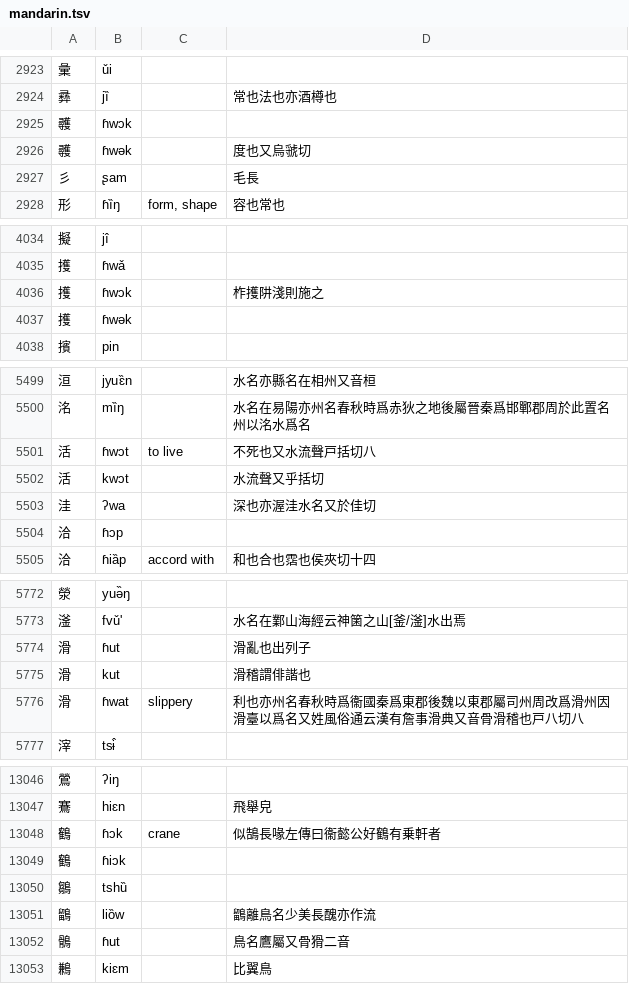
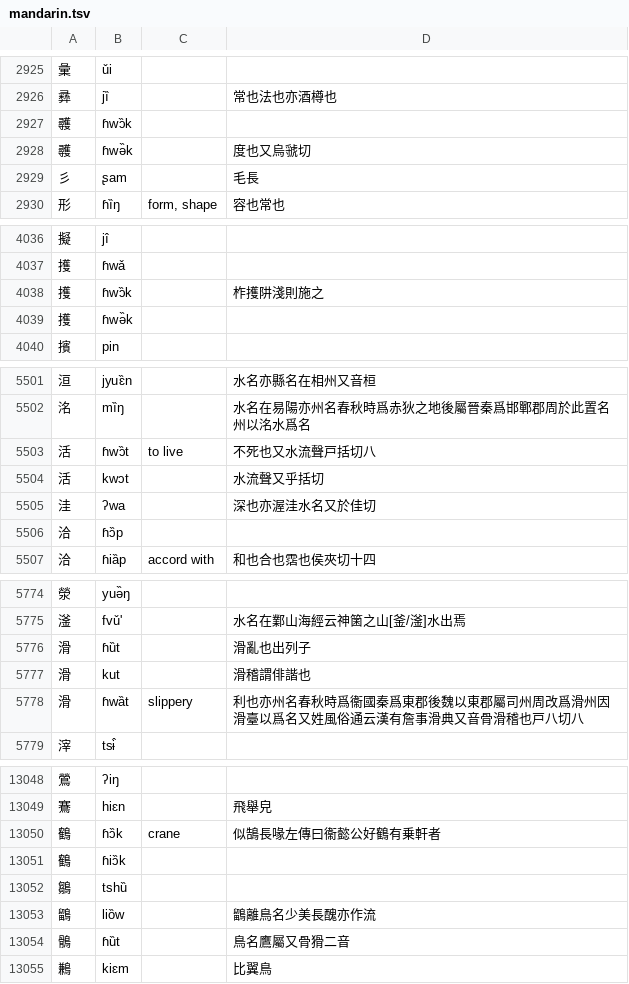
Before and after one commit to hhliow/mandarin, a TSV file: hhliow/mandarin.tsv, drawn as a sheet; only a part is shown, gaps mark what is left out; the diff covers the shown part only.

```diff
--- a/hhliow/mandarin.tsv
+++ b/hhliow/mandarin.tsv
@@ -2925,4 +2927,4 @@
 彞	jȉ		常也法也亦酒樽也
-彠	ɦwɔk		
-彠	ɦwək		度也又烏虢切
+彠	ɦwɔ̏k		
+彠	ɦwə̏k		度也又烏虢切
 彡	ʂam		毛長
@@ -4036,4 +4038,4 @@
 擭	ɦwǎ		
-擭	ɦwɔk		柞擭阱淺則施之
-擭	ɦwək		
+擭	ɦwɔ̏k		柞擭阱淺則施之
+擭	ɦwə̏k		
 擯	pin		
@@ -5501,6 +5503,6 @@
 洺	mȉŋ		水名在易陽亦州名春秋時爲赤狄之地後屬晉秦爲邯鄲郡周於此置名州以洺水爲名
-活	ɦwɔt	to live	不死也又水流聲戸括切八
+活	ɦwɔ̏t	to live	不死也又水流聲戸括切八
 活	kwɔt		水流聲又乎括切
 洼	ʔwa		深也亦渥洼水名又於佳切
-洽	ɦɔp		
+洽	ɦɔ̏p		
 洽	ɦiȁp	accord with	和也合也霑也侯夾切十四
@@ -5774,5 +5776,5 @@
 滏	fvǔ'		水名在鄴山海經云神箘之山[釜/滏]水出焉
-滑	ɦut		滑亂也出列子
+滑	ɦȕt		滑亂也出列子
 滑	kut		滑稽謂俳諧也
-滑	ɦwat	slippery	利也亦州名春秋時爲衞國秦爲東郡後魏以東郡屬司州周改爲滑州因滑臺以爲名又姓風俗通云漢有詹事滑典又音骨滑稽也戸八切八
+滑	ɦwȁt	slippery	利也亦州名春秋時爲衞國秦爲東郡後魏以東郡屬司州周改爲滑州因滑臺以爲名又姓風俗通云漢有詹事滑典又音骨滑稽也戸八切八
 滓	tsɨ̂		
@@ -13050,7 +13052,7 @@
 鶱	hiɛn		飛舉皃
-鶴	ɦɔk	crane	似鵠長喙左傳曰衞懿公好鶴有乗軒者
-鶴	ɦiɔk		
+鶴	ɦɔ̏k	crane	似鵠長喙左傳曰衞懿公好鶴有乗軒者
+鶴	ɦiɔ̏k		
 鶵	tshȕ		
 鶹	liȍw		鶹離鳥名少美長醜亦作流
-鶻	ɦut		鳥名鷹屬又骨猾二音
+鶻	ɦȕt		鳥名鷹屬又骨猾二音
 鶼	kiɛm		比翼鳥
```
Also changed, not shown: 2 added rows and 100 edited cells elsewhere in this file.
